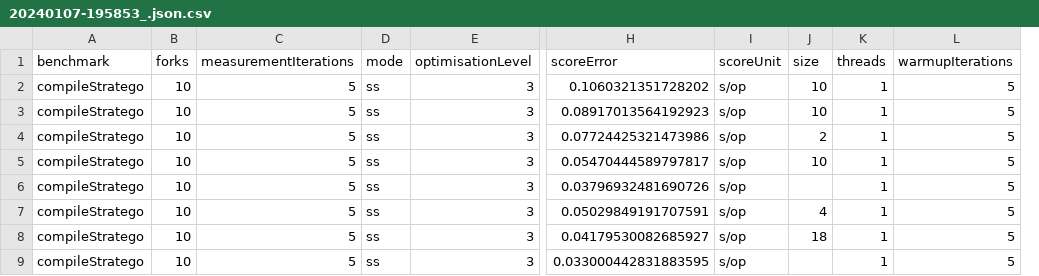
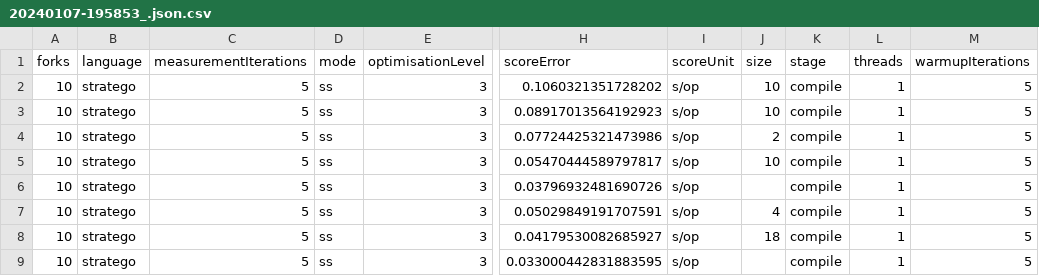
Before and after one commit to metaborg/stratego, a CSV file: stratego.build.spoofax2.benchmark/data/benchmark_results/processed/20240107-195853_.json.csv, drawn as a sheet; only a part is shown, gaps mark what is left out; removed rows and columns are numbered as before the commit, all else as after; the diff names each change by its address in the sheet, - before the commit and + after, or states it on an @@ line.

```diff
--- a/stratego.build.spoofax2.benchmark/data/benchmark_results/processed/20240107-195853_.json.csv
+++ b/stratego.build.spoofax2.benchmark/data/benchmark_results/processed/20240107-195853_.json.csv
-column A (benchmark), rows 2-9: all compileStratego
+column B (language), rows 2-9: all stratego
+column K (stage), rows 2-9: all compile
```
Also changed, not shown: 4 other files.
